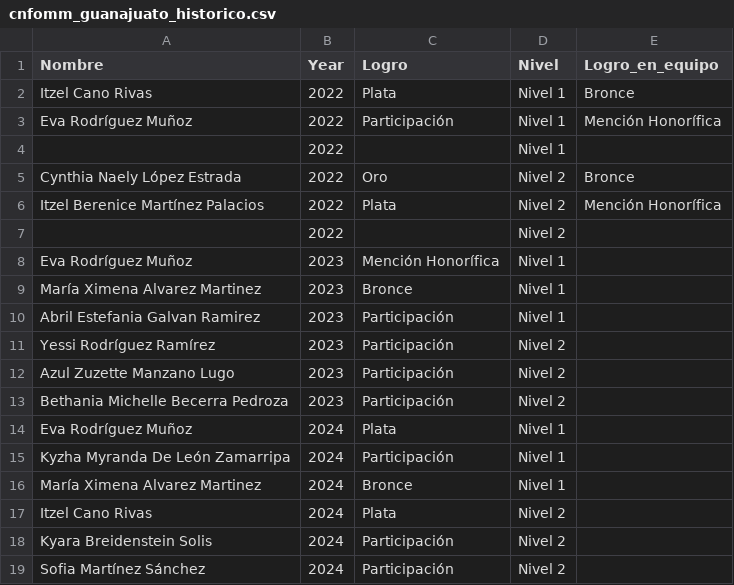
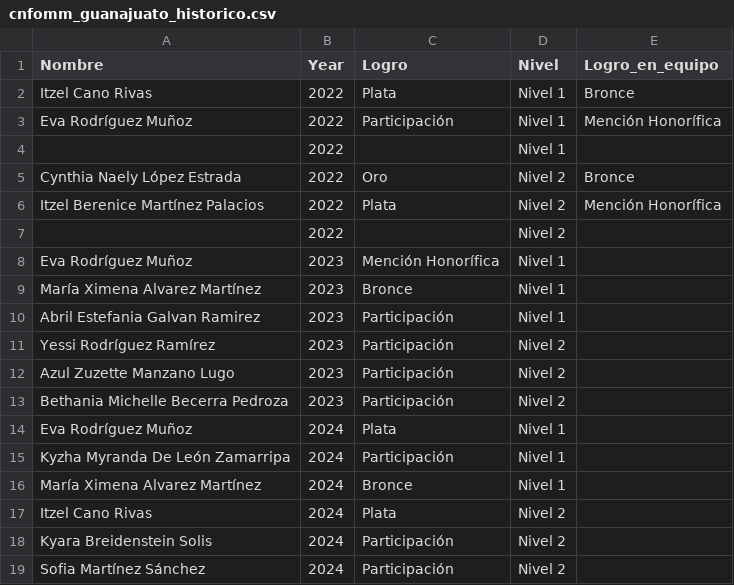
Before and after one commit to Afostyrio/BibliotecaVirtual, a CSV file: _data/cnfomm_guanajuato_historico.csv, drawn as a sheet.

```diff
--- a/_data/cnfomm_guanajuato_historico.csv
+++ b/_data/cnfomm_guanajuato_historico.csv
@@ -8,3 +8,3 @@ Itzel Berenice Martínez Palacios,2022,Plata,Nivel 2,Mención Honorífica
 Eva Rodríguez Muñoz,2023,Mención Honorífica,Nivel 1,
-María Ximena Alvarez Martinez,2023,Bronce,Nivel 1,
+María Ximena Alvarez Martínez,2023,Bronce,Nivel 1,
 Abril Estefania Galvan Ramirez,2023,Participación,Nivel 1,
@@ -15,3 +15,3 @@ Eva Rodríguez Muñoz,2024,Plata,Nivel 1,
 Kyzha Myranda De León Zamarripa,2024,Participación,Nivel 1,
-María Ximena Alvarez Martinez,2024,Bronce,Nivel 1,
+María Ximena Alvarez Martínez,2024,Bronce,Nivel 1,
 Itzel Cano Rivas,2024,Plata,Nivel 2,
```
Also changed, not shown: 2 other files.
